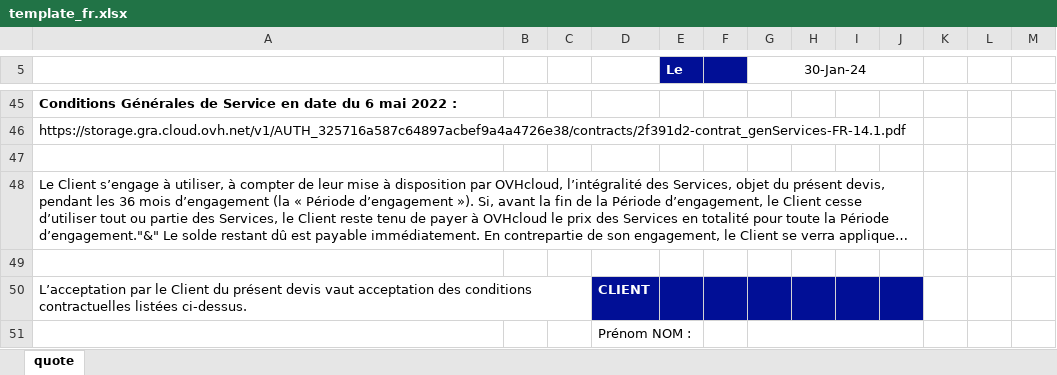
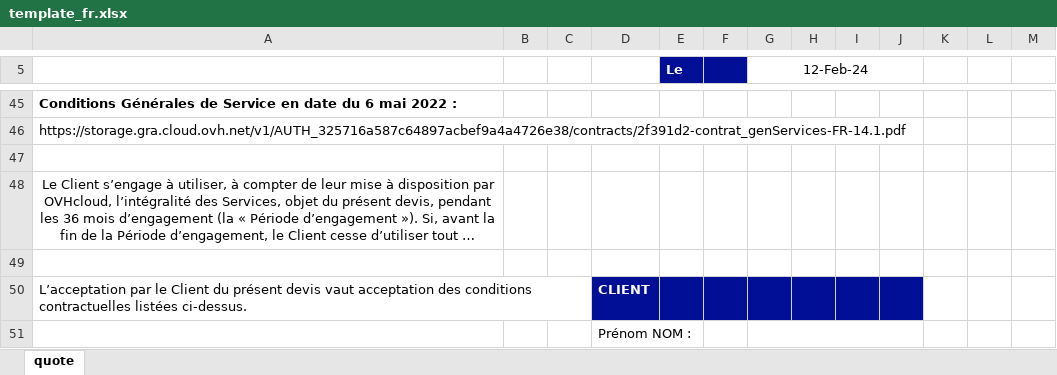
Before and after one commit to tdr2d/ovh_pricelist, an Excel workbook: static/template_fr.xlsx, sheet quote, drawn as a sheet; only a part is shown, gaps mark what is left out; long unchanged cells end in …; values as stored, in another font and other column widths than the file's, no borders; charts and pictures not drawn; the diff names each change by its address in the sheet, - before the commit and + after, or states it on an @@ line.

Commit message:
update fr excel template, fix bug when deleting zone

```diff
--- a/static/template_fr.xlsx (sheet quote)
+++ b/static/template_fr.xlsx (sheet quote)
-G5: 30-Jan-24
+G5: 12-Feb-24
-A48 alignment: left
+A48 alignment: center
-A48:J48 merged
```
Also changed, not shown: static/template_en.xlsx, 4 other files.
